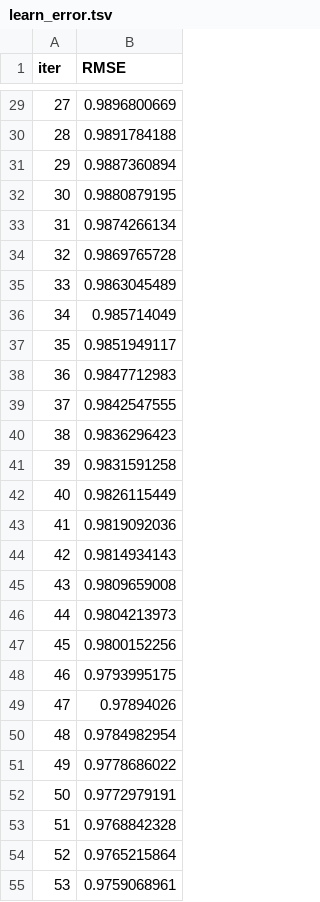
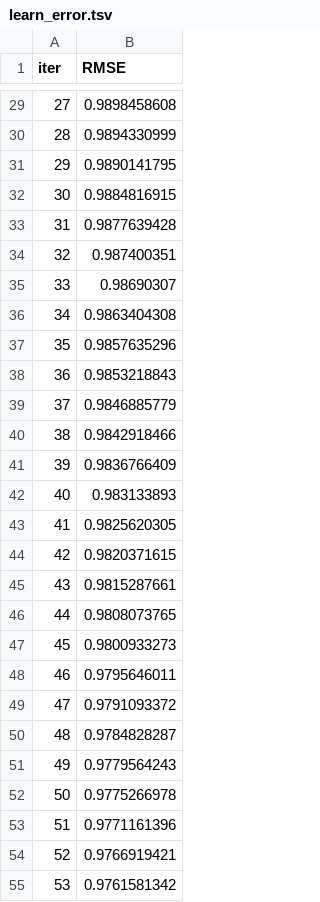
Before and after one commit to paulqevan/Challenge_QRT_prix_elec, a TSV file: catboost_info/learn_error.tsv, drawn as a sheet; only a part is shown, gaps mark what is left out; the diff covers the shown part only.

```diff
--- a/catboost_info/learn_error.tsv
+++ b/catboost_info/learn_error.tsv
@@ -29,27 +29,27 @@ iter	RMSE
-27	0.9896800669
-28	0.9891784188
-29	0.9887360894
-30	0.9880879195
-31	0.9874266134
-32	0.9869765728
-33	0.9863045489
-34	0.985714049
-35	0.9851949117
-36	0.9847712983
-37	0.9842547555
-38	0.9836296423
-39	0.9831591258
-40	0.9826115449
-41	0.9819092036
-42	0.9814934143
-43	0.9809659008
-44	0.9804213973
-45	0.9800152256
-46	0.9793995175
-47	0.97894026
-48	0.9784982954
-49	0.9778686022
-50	0.9772979191
-51	0.9768842328
-52	0.9765215864
-53	0.9759068961
+27	0.9898458608
+28	0.9894330999
+29	0.9890141795
+30	0.9884816915
+31	0.9877639428
+32	0.987400351
+33	0.98690307
+34	0.9863404308
+35	0.9857635296
+36	0.9853218843
+37	0.9846885779
+38	0.9842918466
+39	0.9836766409
+40	0.983133893
+41	0.9825620305
+42	0.9820371615
+43	0.9815287661
+44	0.9808073765
+45	0.9800933273
+46	0.9795646011
+47	0.9791093372
+48	0.9784828287
+49	0.9779564243
+50	0.9775266978
+51	0.9771161396
+52	0.9766919421
+53	0.9761581342
```
Also changed, not shown: 73 edited cells elsewhere in this file, catboost_info/time_left.tsv, catboost_submission.csv, 6 other files.
